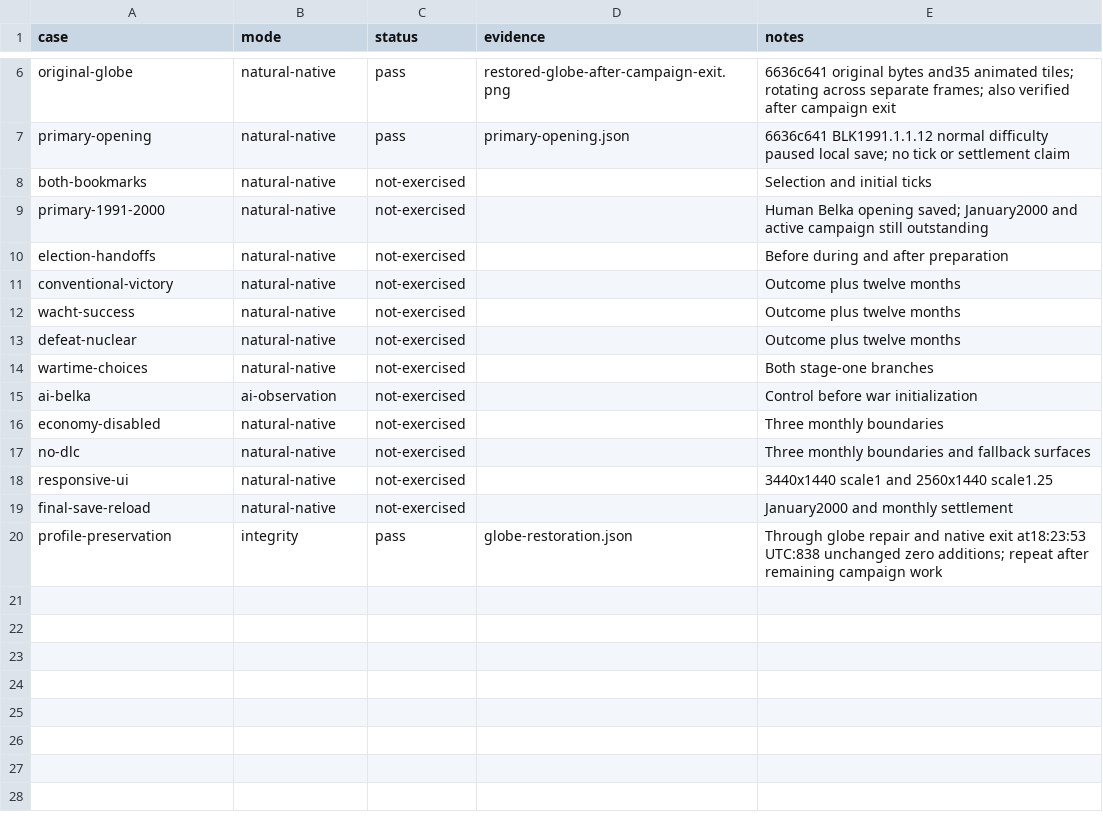
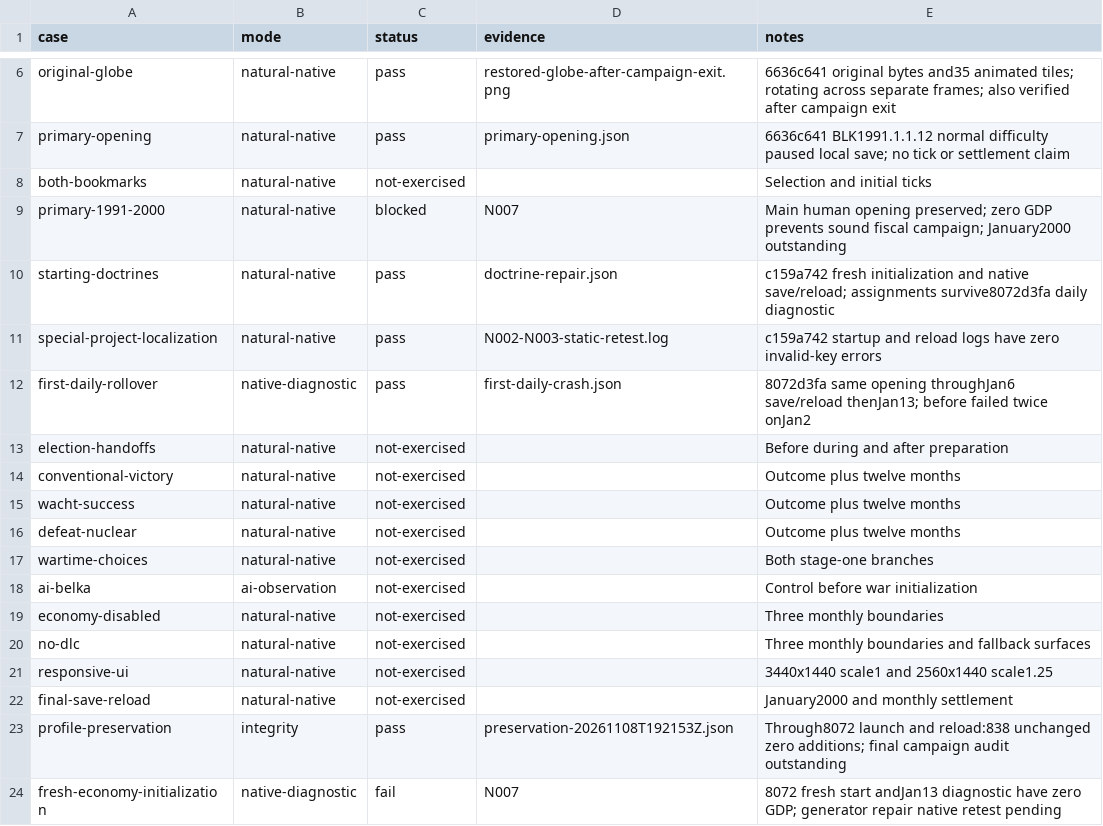
Before and after one commit to JasonBreen/project-ulysses-road-to-nemo, a CSV file: docs/evidence/native-belka-20261108/COVERAGE.csv, drawn as a sheet; only a part is shown, gaps mark what is left out.

Commit message:
test: record native doctrine and daily crash repair evidence

```diff
--- a/docs/evidence/native-belka-20261108/COVERAGE.csv
+++ b/docs/evidence/native-belka-20261108/COVERAGE.csv
@@ -8,3 +8,6 @@ primary-opening,natural-native,pass,primary-opening.json,6636c641 BLK1991.1.1.12
 both-bookmarks,natural-native,not-exercised,,Selection and initial ticks
-primary-1991-2000,natural-native,not-exercised,,Human Belka opening saved; January2000 and active campaign still outstanding
+primary-1991-2000,natural-native,blocked,N007,Main human opening preserved; zero GDP prevents sound fiscal campaign; January2000 outstanding
+starting-doctrines,natural-native,pass,doctrine-repair.json,c159a742 fresh initialization and native save/reload; assignments survive8072d3fa daily diagnostic
+special-project-localization,natural-native,pass,N002-N003-static-retest.log,c159a742 startup and reload logs have zero invalid-key errors
+first-daily-rollover,native-diagnostic,pass,first-daily-crash.json,8072d3fa same opening throughJan6 save/reload thenJan13; before failed twice onJan2
 election-handoffs,natural-native,not-exercised,,Before during and after preparation
@@ -19,2 +22,3 @@ responsive-ui,natural-native,not-exercised,,3440x1440 scale1 and 2560x1440 scale
 final-save-reload,natural-native,not-exercised,,January2000 and monthly settlement
-profile-preservation,integrity,pass,globe-restoration.json,Through globe repair and native exit at18:23:53 UTC:838 unchanged zero additions; repeat after remaining campaign work
+profile-preservation,integrity,pass,preservation-20261108T192153Z.json,Through8072 launch and reload:838 unchanged zero additions; final campaign audit outstanding
+fresh-economy-initialization,native-diagnostic,fail,N007,8072 fresh start andJan13 diagnostic have zero GDP; generator repair native retest pending
```
Also changed, not shown: 7 other files.
